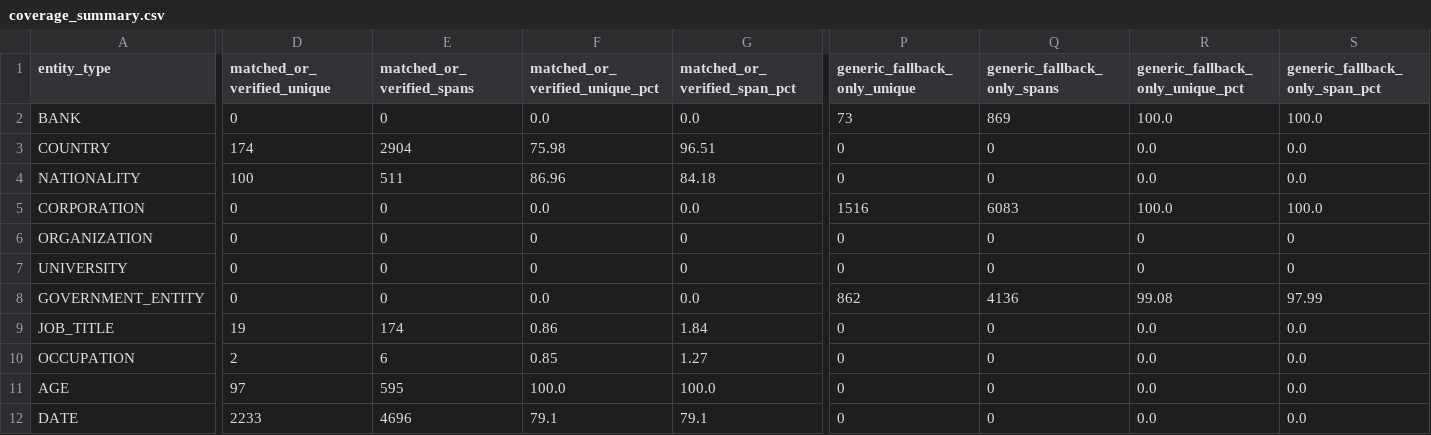
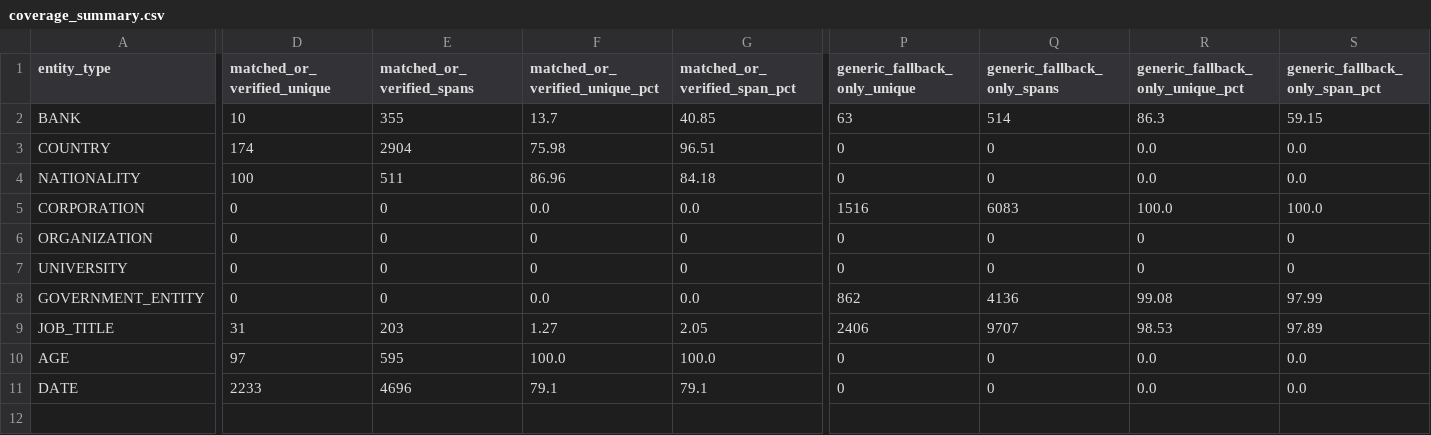
Before and after one commit to adhamthearray/Privacy_Gateway_Finaira, a CSV file: reports/ner_v1_generalization/coverage_summary.csv, drawn as a sheet; only a part is shown, gaps mark what is left out; rows hold the shown columns only; the diff covers the shown part only; the diff names each change by its address in the sheet, - before the commit and + after, or states it on an @@ line.

```diff
--- a/reports/ner_v1_generalization/coverage_summary.csv
+++ b/reports/ner_v1_generalization/coverage_summary.csv
-D2 (matched_or_verified_unique): 0
+D2 (matched_or_verified_unique): 10
-E2 (matched_or_verified_spans): 0
+E2 (matched_or_verified_spans): 355
-F2 (matched_or_verified_unique_pct): 0.0
+F2 (matched_or_verified_unique_pct): 13.7
-G2 (matched_or_verified_span_pct): 0.0
+G2 (matched_or_verified_span_pct): 40.85
-P2 (generic_fallback_only_unique): 73
+P2 (generic_fallback_only_unique): 63
-Q2 (generic_fallback_only_spans): 869
+Q2 (generic_fallback_only_spans): 514
-R2 (generic_fallback_only_unique_pct): 100.0
+R2 (generic_fallback_only_unique_pct): 86.3
-S2 (generic_fallback_only_span_pct): 100.0
+S2 (generic_fallback_only_span_pct): 59.15
-D9 (matched_or_verified_unique): 19
+D9 (matched_or_verified_unique): 31
-E9 (matched_or_verified_spans): 174
+E9 (matched_or_verified_spans): 203
-F9 (matched_or_verified_unique_pct): 0.86
+F9 (matched_or_verified_unique_pct): 1.27
-G9 (matched_or_verified_span_pct): 1.84
+G9 (matched_or_verified_span_pct): 2.05
-P9 (generic_fallback_only_unique): 0
+P9 (generic_fallback_only_unique): 2406
-Q9 (generic_fallback_only_spans): 0
+Q9 (generic_fallback_only_spans): 9707
-R9 (generic_fallback_only_unique_pct): 0.0
+R9 (generic_fallback_only_unique_pct): 98.53
-S9 (generic_fallback_only_span_pct): 0.0
+S9 (generic_fallback_only_span_pct): 97.89
-row 10: OCCUPATION | 2 | 6 | 0.85 | 1.27 | 0 | 0 | 0.0 | 0.0
```
Also changed, not shown: 10 edited cells elsewhere in this file, reports/ner_v1_generalization/all_generalization_unique_values.csv, reports/ner_v1_generalization/coverage_bank.csv, 14 other files.
